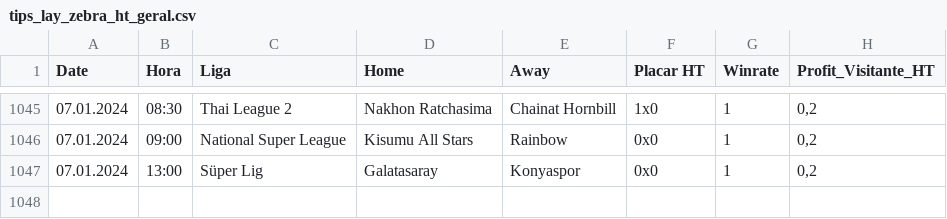
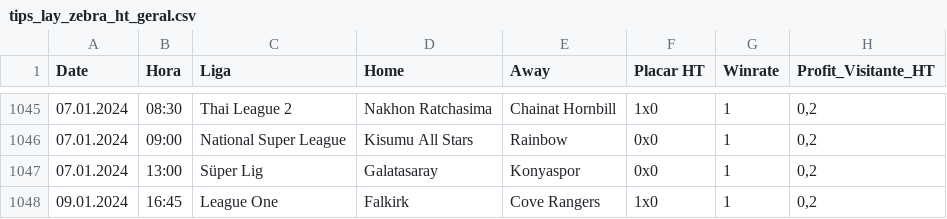
Before and after one commit to scooby75/bdfootball, a CSV file: tips_lay_zebra_ht_geral.csv, drawn as a sheet; only a part is shown, gaps mark what is left out.

```diff
--- a/tips_lay_zebra_ht_geral.csv
+++ b/tips_lay_zebra_ht_geral.csv
@@ -1047 +1047,2 @@ Date,Hora,Liga,Home,Away,Placar HT,Winrate,Profit_Visitante_HT
 07.01.2024,13:00,Süper Lig,Galatasaray,Konyaspor,0x0,1,"0,2"
+09.01.2024,16:45,League One,Falkirk,Cove Rangers,1x0,1,"0,2"
```
Also changed, not shown: Apostas_HA.csv, Jogos_do_Dia_FS.csv, 2 other files.
